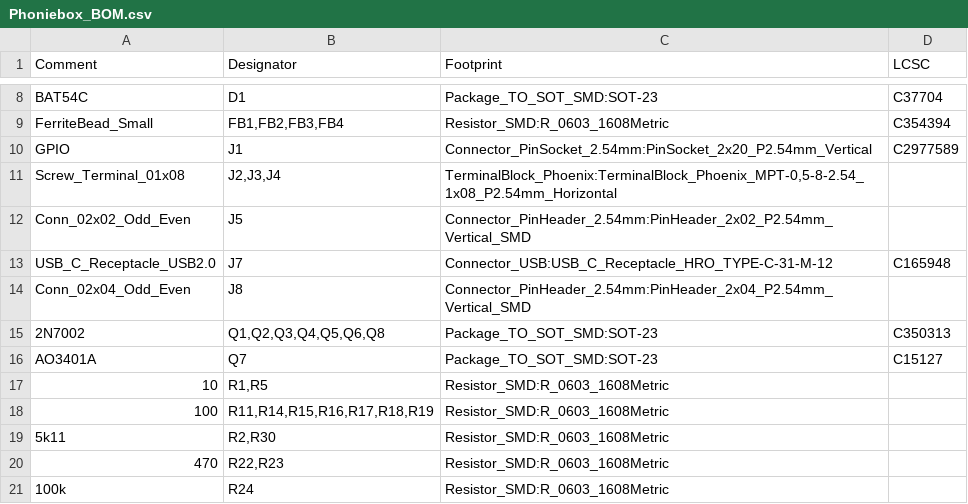
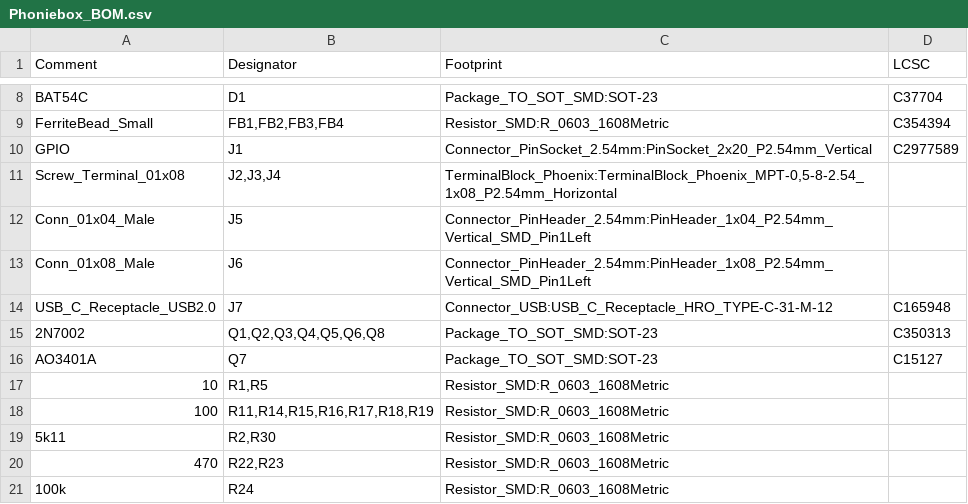
Before and after one commit to obehr/phoniebox_hat, a CSV file: hardware/Phoniebox_BOM.csv, drawn as a sheet; only a part is shown, gaps mark what is left out.

Commit message:
Moved DAC. Replace pin headers with single row SMD ones (compatible with RC522/display PCBs to connect).

```diff
--- a/hardware/Phoniebox_BOM.csv
+++ b/hardware/Phoniebox_BOM.csv
@@ -11,5 +11,5 @@ Comment,Designator,Footprint,LCSC
 "Screw_Terminal_01x08","J2,J3,J4","TerminalBlock_Phoenix:TerminalBlock_Phoenix_MPT-0,5-8-2.54_1x08_P2.54mm_Horizontal",""
-"Conn_02x02_Odd_Even","J5","Connector_PinHeader_2.54mm:PinHeader_2x02_P2.54mm_Vertical_SMD",""
+"Conn_01x04_Male","J5","Connector_PinHeader_2.54mm:PinHeader_1x04_P2.54mm_Vertical_SMD_Pin1Left",""
+"Conn_01x08_Male","J6","Connector_PinHeader_2.54mm:PinHeader_1x08_P2.54mm_Vertical_SMD_Pin1Left",""
 "USB_C_Receptacle_USB2.0","J7","Connector_USB:USB_C_Receptacle_HRO_TYPE-C-31-M-12","C165948"
-"Conn_02x04_Odd_Even","J8","Connector_PinHeader_2.54mm:PinHeader_2x04_P2.54mm_Vertical_SMD",""
 "2N7002","Q1,Q2,Q3,Q4,Q5,Q6,Q8","Package_TO_SOT_SMD:SOT-23","C350313"
```
Also changed, not shown: 27 other files.
